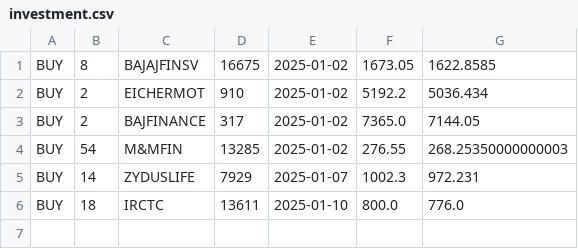
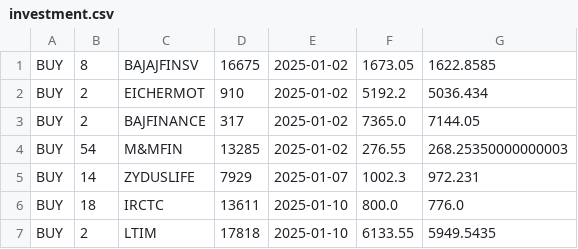
Before and after one commit to Surya86899/AngelOne, a CSV file: investment.csv, drawn as a sheet.

```diff
--- a/investment.csv
+++ b/investment.csv
@@ -6 +6,2 @@ BUY,14,ZYDUSLIFE,7929,2025-01-07,1002.3,972.231
 BUY,18,IRCTC,13611,2025-01-10,800.0,776.0
+BUY,2,LTIM,17818,2025-01-10,6133.55,5949.5435
```
